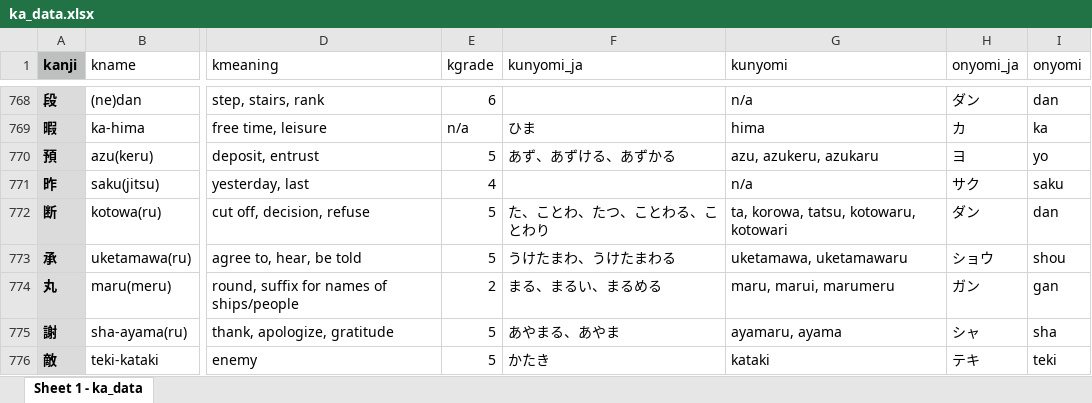
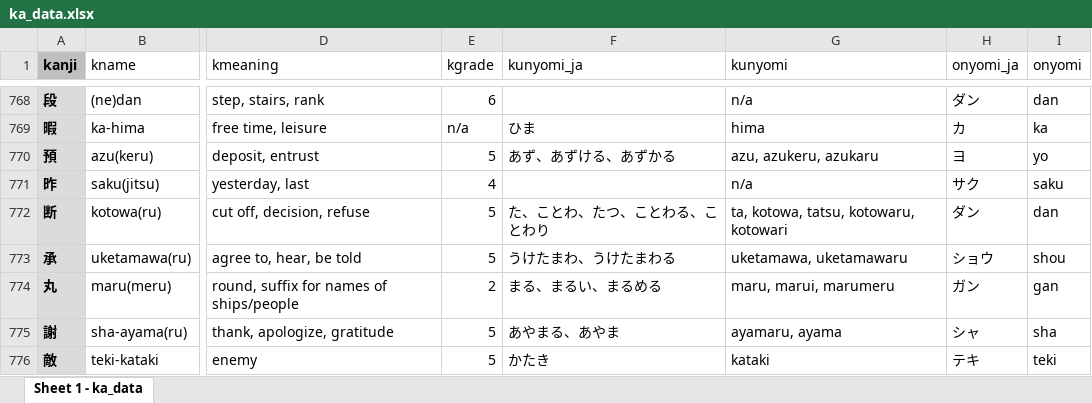
Before and after one commit to kanjialive/kanji-data-media, an Excel workbook: language-data/ka_data.xlsx, sheet Sheet 1 - ka_data, drawn as a sheet; only a part is shown, gaps mark what is left out; values as stored, in another font and other column widths than the file's, no borders; the diff covers the shown part only; the diff names each change by its address in the sheet, - before the commit and + after, or states it on an @@ line.

```diff
--- a/language-data/ka_data.xlsx (sheet Sheet 1 - ka_data)
+++ b/language-data/ka_data.xlsx (sheet Sheet 1 - ka_data)
-G772 (kunyomi): ta, korowa, tatsu, kotowaru, kotowari
+G772 (kunyomi): ta, kotowa, tatsu, kotowaru, kotowari
```
Also changed, not shown: 7 edited cells elsewhere in this sheet.
